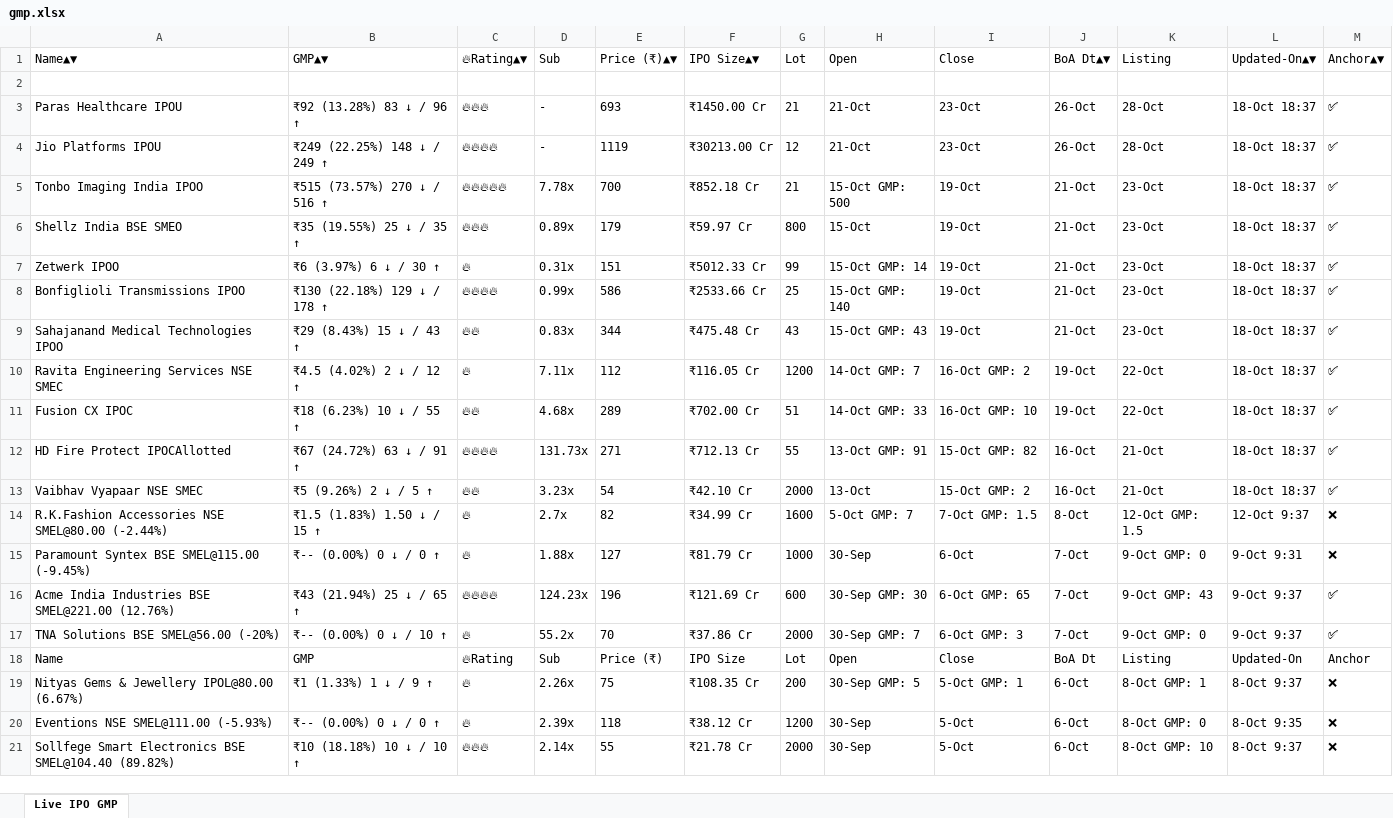
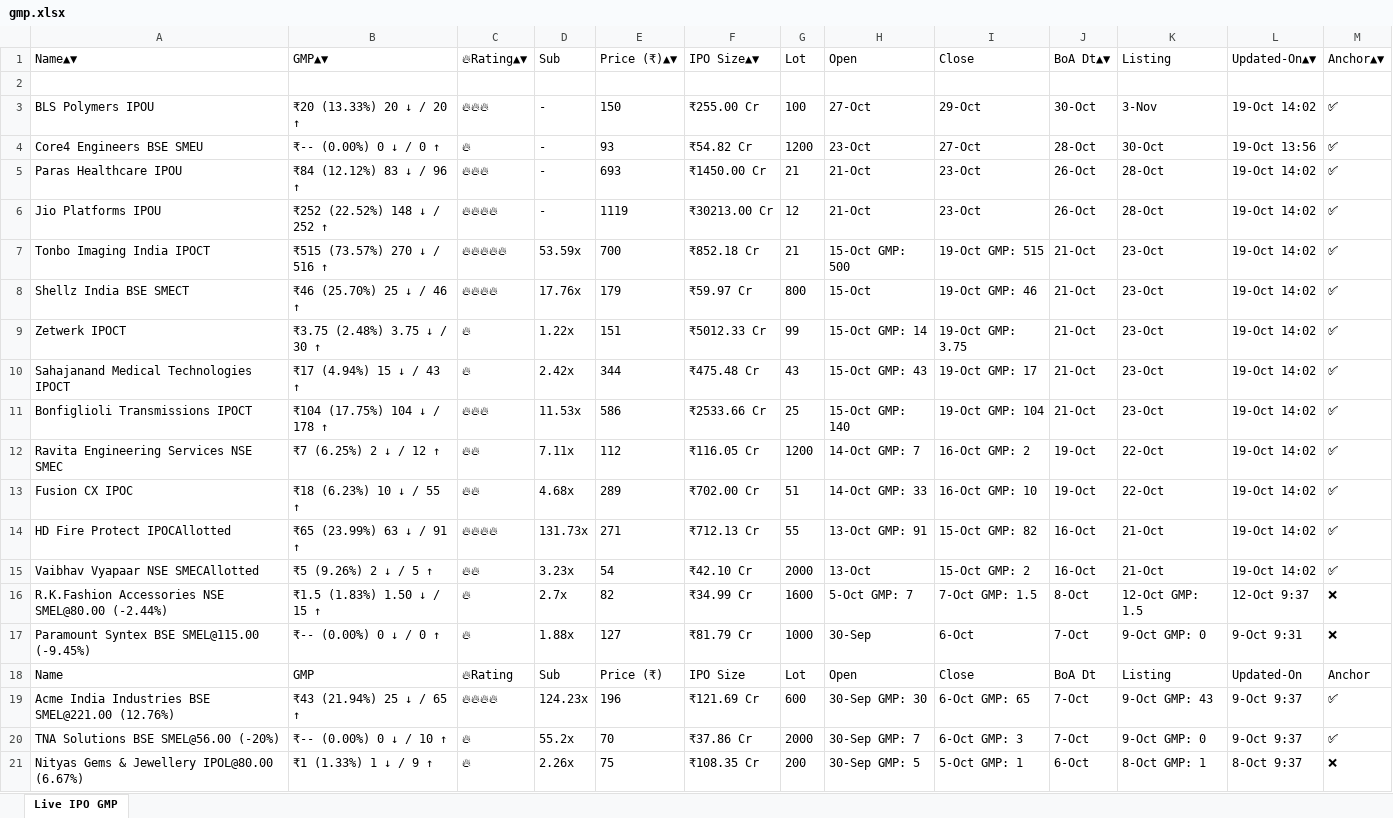
Before and after one commit to ayushpdkushwaha1/ipo-gmp-bot, an Excel workbook: files/gmp.xlsx, sheet Live IPO GMP, drawn as a sheet; only a part is shown; the shorter side is filled out with more unchanged rows; values as stored, in another font and other column widths than the file's, no borders; removed rows and columns are numbered as before the commit, all else as after; the diff covers the shown part only; the diff names each change by its address in the sheet, - before the commit and + after, or states it on an @@ line.

```diff
--- a/files/gmp.xlsx (sheet Live IPO GMP)
+++ b/files/gmp.xlsx (sheet Live IPO GMP)
+row 3: BLS Polymers IPOU | ₹20 (13.33%) 20 ↓ / 20 ↑ | 🔥🔥🔥 | - | 150 | ₹255.00 Cr | 100 | 27-Oct | 29-Oct | 30-Oct | 3-Nov | 19-Oct 14:02 | ✅
+row 4: Core4 Engineers BSE SMEU | ₹-- (0.00%) 0 ↓ / 0 ↑ | 🔥 | - | 93 | ₹54.82 Cr | 1200 | 23-Oct | 27-Oct | 28-Oct | 30-Oct | 19-Oct 13:56 | ✅
-B5: ₹92 (13.28%) 83 ↓ / 96 ↑
+B5: ₹84 (12.12%) 83 ↓ / 96 ↑
-L5:L9: 18-Oct 18:37
+L5:L9: 19-Oct 14:02
-B6: ₹249 (22.25%) 148 ↓ / 249 ↑
+B6: ₹252 (22.52%) 148 ↓ / 252 ↑
-A7: Tonbo Imaging India IPOO
+A7: Tonbo Imaging India IPOCT
-D7: 7.78x
+D7: 53.59x
-I7: 19-Oct
+I7: 19-Oct GMP: 515
-A8: Shellz India BSE SMEO
+A8: Shellz India BSE SMECT
-B8: ₹35 (19.55%) 25 ↓ / 35 ↑
+B8: ₹46 (25.70%) 25 ↓ / 46 ↑
-C8: 🔥🔥🔥
+C8: 🔥🔥🔥🔥
-D8: 0.89x
+D8: 17.76x
-I8: 19-Oct
+I8: 19-Oct GMP: 46
-A9: Zetwerk IPOO
+A9: Zetwerk IPOCT
-B9: ₹6 (3.97%) 6 ↓ / 30 ↑
+B9: ₹3.75 (2.48%) 3.75 ↓ / 30 ↑
-D9: 0.31x
+D9: 1.22x
-I9: 19-Oct
+I9: 19-Oct GMP: 3.75
+row 10: Sahajanand Medical Technologies IPOCT | ₹17 (4.94%) 15 ↓ / 43 ↑ | 🔥 | 2.42x | 344 | ₹475.48 Cr | 43 | 15-Oct GMP: 43 | 19-Oct GMP: 17 | 21-Oct | 23-Oct | 19-Oct 14:02 | ✅
-A11: Bonfiglioli Transmissions IPOO
+A11: Bonfiglioli Transmissions IPOCT
-B11: ₹130 (22.18%) 129 ↓ / 178 ↑
+B11: ₹104 (17.75%) 104 ↓ / 178 ↑
-C11: 🔥🔥🔥🔥
+C11: 🔥🔥🔥
-D11: 0.99x
+D11: 11.53x
-I11: 19-Oct
+I11: 19-Oct GMP: 104
-L11: 18-Oct 18:37
+L11: 19-Oct 14:02
-row 9: Sahajanand Medical Technologies IPOO | ₹29 (8.43%) 15 ↓ / 43 ↑ | 🔥🔥 | 0.83x | 344 | ₹475.48 Cr | 43 | 15-Oct GMP: 43 | 19-Oct | 21-Oct | 23-Oct | 18-Oct 18:37 | ✅
-B12: ₹4.5 (4.02%) 2 ↓ / 12 ↑
+B12: ₹7 (6.25%) 2 ↓ / 12 ↑
-C12: 🔥
+C12: 🔥🔥
-L12:L15: 18-Oct 18:37
+L12:L15: 19-Oct 14:02
-B14: ₹67 (24.72%) 63 ↓ / 91 ↑
+B14: ₹65 (23.99%) 63 ↓ / 91 ↑
-A15: Vaibhav Vyapaar NSE SMEC
+A15: Vaibhav Vyapaar NSE SMECAllotted
```
Also changed, not shown: 24 removed rows and 3 moved rows elsewhere in this sheet, files/Mainboard_IPOs.xlsx, files/SME_IPOs.xlsx, 2 other files.
